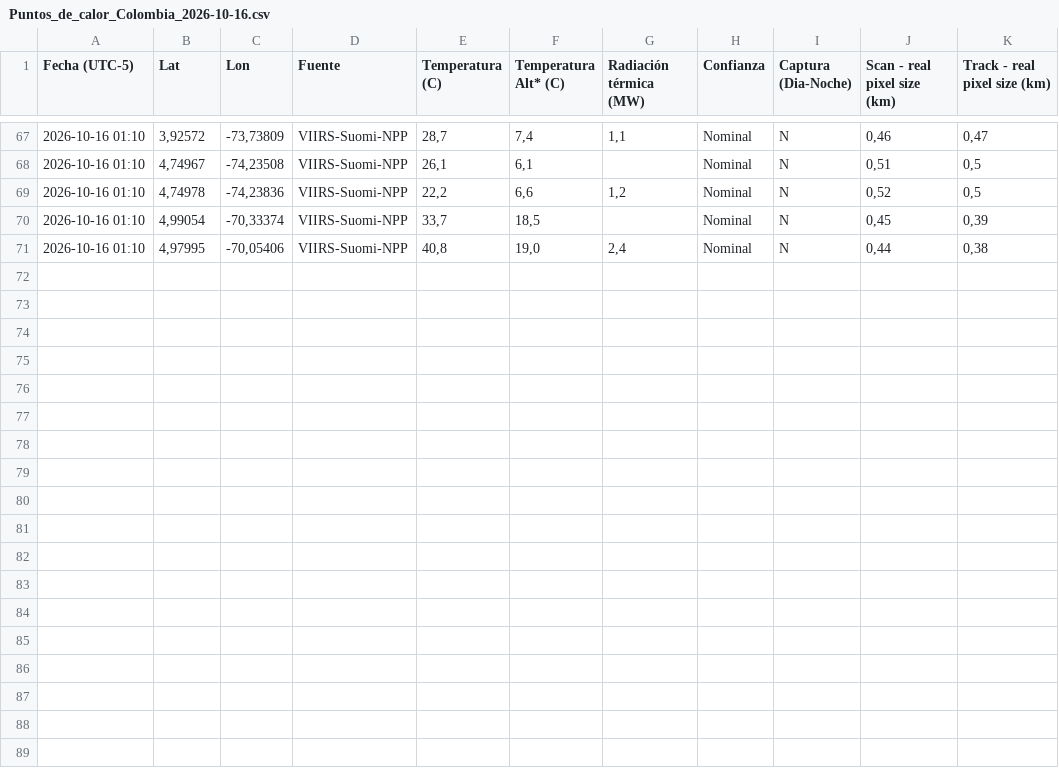
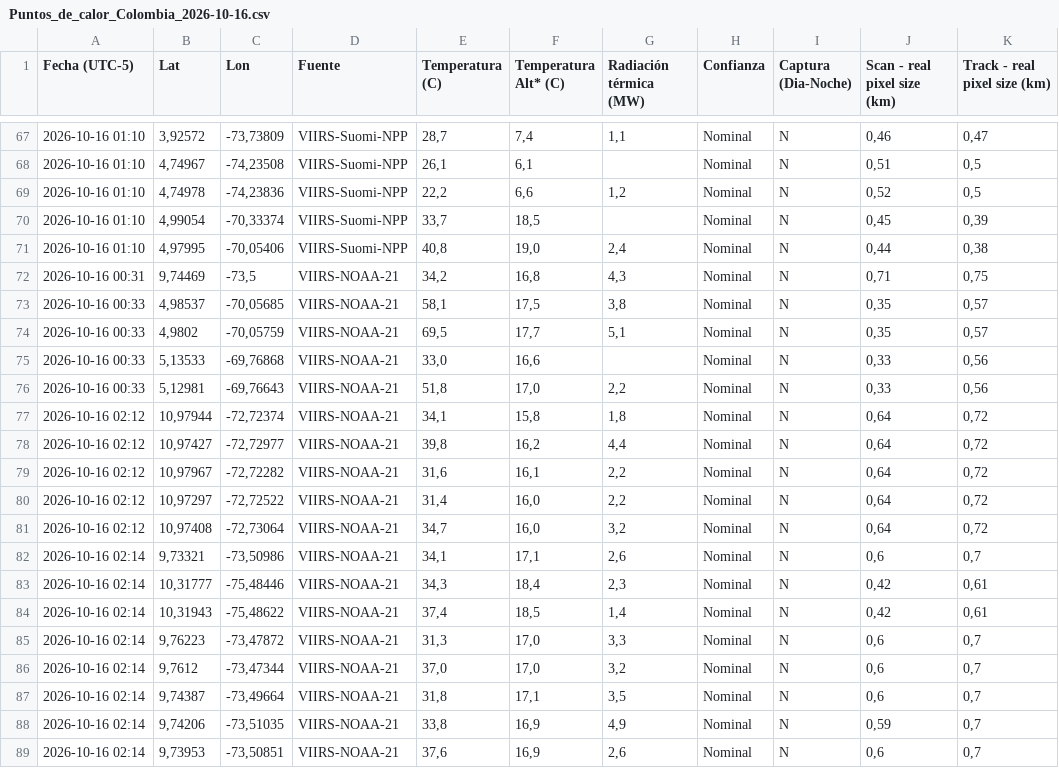
Before and after one commit to jcgomezga/puntos-calor-colombia-dashboard, a CSV file: data/raw/2026/10/Puntos_de_calor_Colombia_2026-10-16.csv, drawn as a sheet; only a part is shown, gaps mark what is left out.

```diff
--- a/data/raw/2026/10/Puntos_de_calor_Colombia_2026-10-16.csv
+++ b/data/raw/2026/10/Puntos_de_calor_Colombia_2026-10-16.csv
@@ -71 +71,19 @@ Fecha (UTC-5);Lat;Lon;Fuente;Temperatura (C);Temperatura Alt* (C);Radiación té
 2026-10-16 01:10;4,97995;-70,05406;VIIRS-Suomi-NPP;40,8;19,0;2,4;Nominal;N;0,44;0,38
+2026-10-16 00:31;9,74469;-73,5;VIIRS-NOAA-21;34,2;16,8;4,3;Nominal;N;0,71;0,75
+2026-10-16 00:33;4,98537;-70,05685;VIIRS-NOAA-21;58,1;17,5;3,8;Nominal;N;0,35;0,57
+2026-10-16 00:33;4,9802;-70,05759;VIIRS-NOAA-21;69,5;17,7;5,1;Nominal;N;0,35;0,57
+2026-10-16 00:33;5,13533;-69,76868;VIIRS-NOAA-21;33,0;16,6;;Nominal;N;0,33;0,56
+2026-10-16 00:33;5,12981;-69,76643;VIIRS-NOAA-21;51,8;17,0;2,2;Nominal;N;0,33;0,56
+2026-10-16 02:12;10,97944;-72,72374;VIIRS-NOAA-21;34,1;15,8;1,8;Nominal;N;0,64;0,72
+2026-10-16 02:12;10,97427;-72,72977;VIIRS-NOAA-21;39,8;16,2;4,4;Nominal;N;0,64;0,72
+2026-10-16 02:12;10,97967;-72,72282;VIIRS-NOAA-21;31,6;16,1;2,2;Nominal;N;0,64;0,72
+2026-10-16 02:12;10,97297;-72,72522;VIIRS-NOAA-21;31,4;16,0;2,2;Nominal;N;0,64;0,72
+2026-10-16 02:12;10,97408;-72,73064;VIIRS-NOAA-21;34,7;16,0;3,2;Nominal;N;0,64;0,72
+2026-10-16 02:14;9,73321;-73,50986;VIIRS-NOAA-21;34,1;17,1;2,6;Nominal;N;0,6;0,7
+2026-10-16 02:14;10,31777;-75,48446;VIIRS-NOAA-21;34,3;18,4;2,3;Nominal;N;0,42;0,61
+2026-10-16 02:14;10,31943;-75,48622;VIIRS-NOAA-21;37,4;18,5;1,4;Nominal;N;0,42;0,61
+2026-10-16 02:14;9,76223;-73,47872;VIIRS-NOAA-21;31,3;17,0;3,3;Nominal;N;0,6;0,7
+2026-10-16 02:14;9,7612;-73,47344;VIIRS-NOAA-21;37,0;17,0;3,2;Nominal;N;0,6;0,7
+2026-10-16 02:14;9,74387;-73,49664;VIIRS-NOAA-21;31,8;17,1;3,5;Nominal;N;0,6;0,7
+2026-10-16 02:14;9,74206;-73,51035;VIIRS-NOAA-21;33,8;16,9;4,9;Nominal;N;0,59;0,7
+2026-10-16 02:14;9,73953;-73,50851;VIIRS-NOAA-21;37,6;16,9;2,6;Nominal;N;0,6;0,7
```
Also changed, not shown: data/episodes/episode_lineage.csv, data/episodes/episodes.csv, 29 other files.
